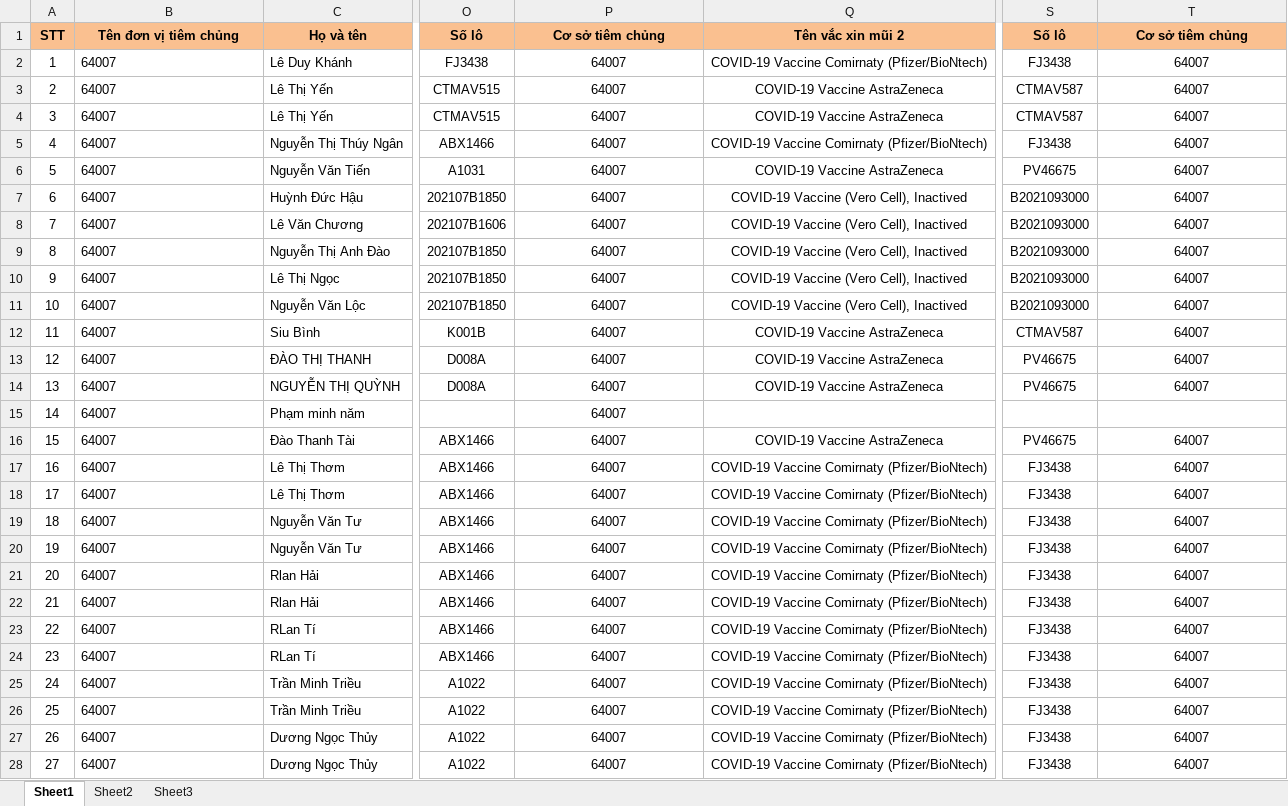
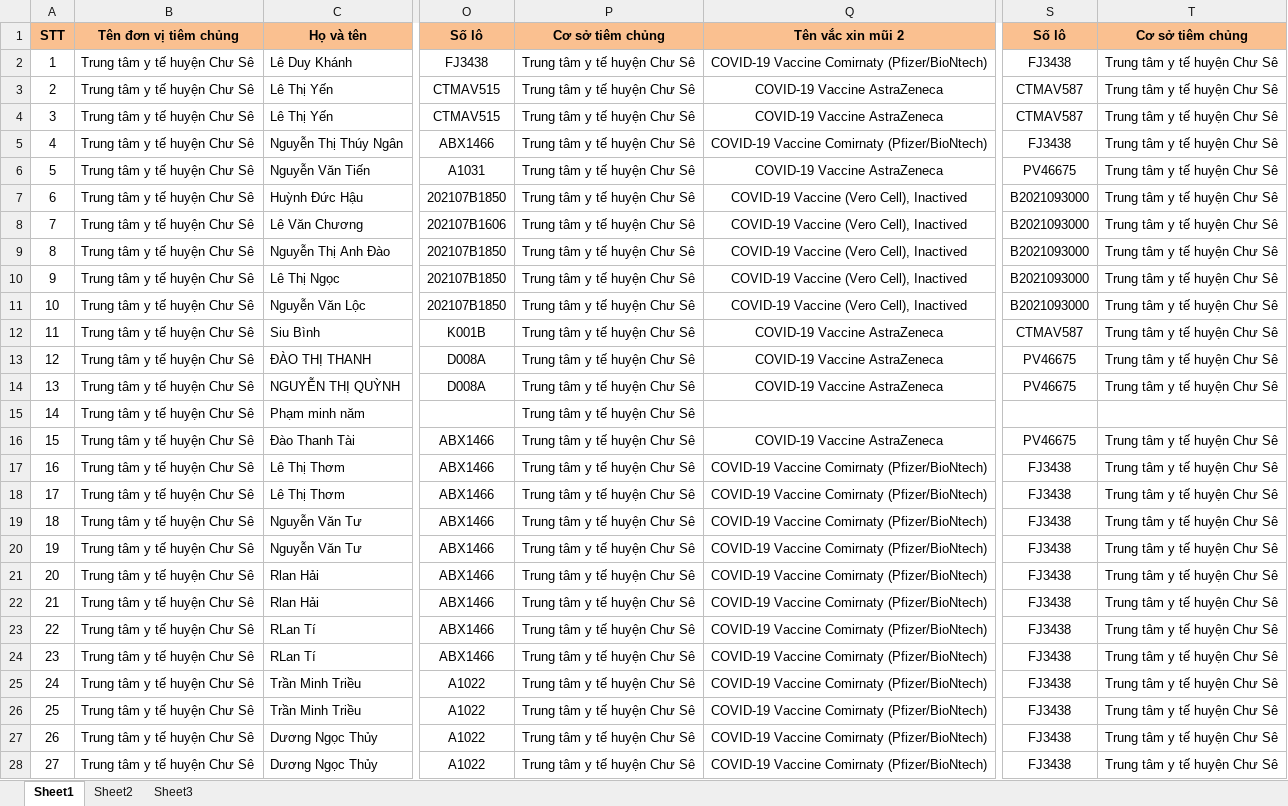
Before and after one commit to ReDoProgrammer/tiem_phong_covid, an Excel workbook: Resource/import.xlsx, sheet Sheet1, drawn as a sheet; only a part is shown, gaps mark what is left out; values as stored, in another font and other column widths than the file's, no borders; the diff covers the shown part only; the diff names each change by its address in the sheet, - before the commit and + after, or states it on an @@ line.

Commit message:
import covid-19 vaccionation objects list from excel file successfully

```diff
--- a/Resource/import.xlsx (sheet Sheet1)
+++ b/Resource/import.xlsx (sheet Sheet1)
-B2:B28 (Tên đơn vị tiêm chủng): 64007
+B2:B28 (Tên đơn vị tiêm chủng): Trung tâm y tế huyện Chư Sê
-P2:P28 (Cơ sở tiêm chủng): 64007
+P2:P28 (Cơ sở tiêm chủng): Trung tâm y tế huyện Chư Sê
-T2:T14 (Cơ sở tiêm chủng): 64007
+T2:T14 (Cơ sở tiêm chủng): Trung tâm y tế huyện Chư Sê
-T16:T28 (Cơ sở tiêm chủng): 64007
+T16:T28 (Cơ sở tiêm chủng): Trung tâm y tế huyện Chư Sê
```
Also changed, not shown: 225 edited cells elsewhere in this sheet, 3 other files.
